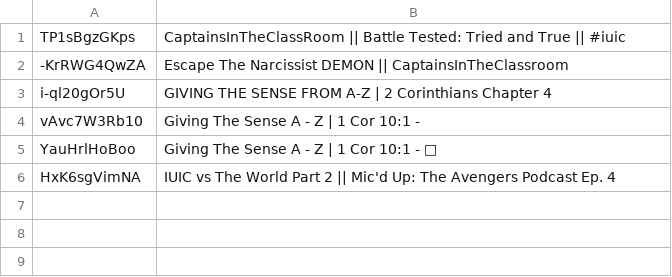
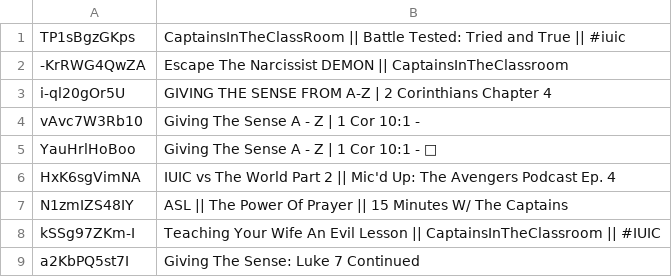
Before and after one commit to DevSecObie/cyberjudah, a TSV file: captains/no-captions.tsv, drawn as a sheet; the diff names each change by its address in the sheet, - before the commit and + after, or states it on an @@ line.

```diff
--- a/captains/no-captions.tsv
+++ b/captains/no-captions.tsv
+row 7: N1zmIZS48IY | ASL || The Power Of Prayer || 15 Minutes W/ The Captains
+row 8: kSSg97ZKm-I | Teaching Your Wife An Evil Lesson || CaptainsInTheClassroom || #IUIC
+row 9: a2KbPQ5st7I | Giving The Sense: Luke 7 Continued
```
Also changed, not shown: captains/channel-meta.tsv, 20 other files.
